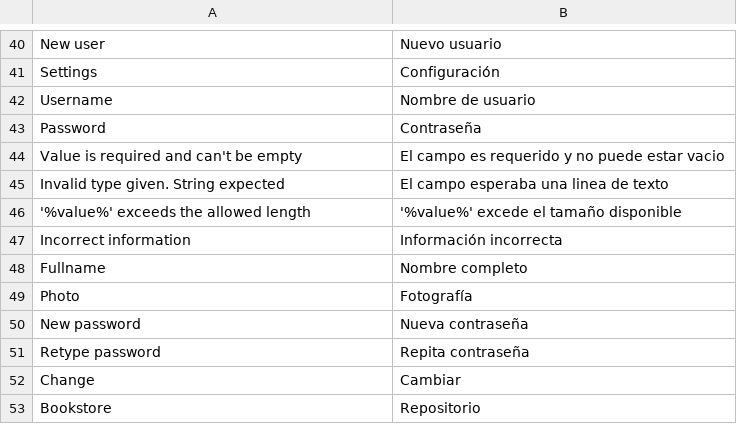
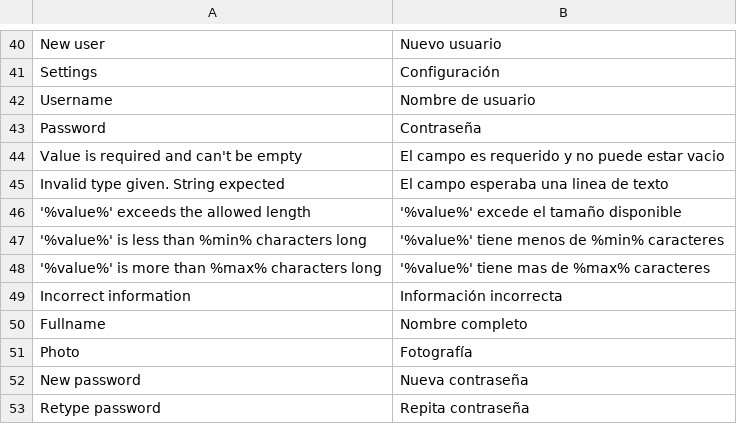
Before and after one commit to ccaballero/babel, a CSV file: i18n/es.csv, drawn as a sheet; only a part is shown, gaps mark what is left out; the shorter side is filled out with more unchanged rows; the diff names each change by its address in the sheet, - before the commit and + after, or states it on an @@ line.

```diff
--- a/i18n/es.csv
+++ b/i18n/es.csv
+row 47: '%value%' is less than %min% characters long | '%value%' tiene menos de %min% caracteres
+row 48: '%value%' is more than %max% characters long | '%value%' tiene mas de %max% caracteres
```
Also changed, not shown: i18n/en.csv, 17 other files.
